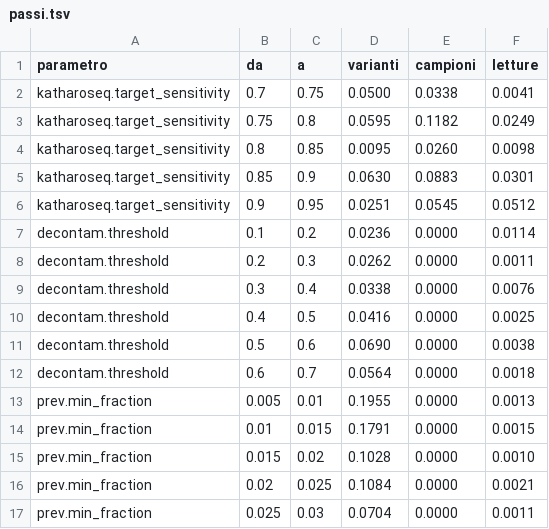
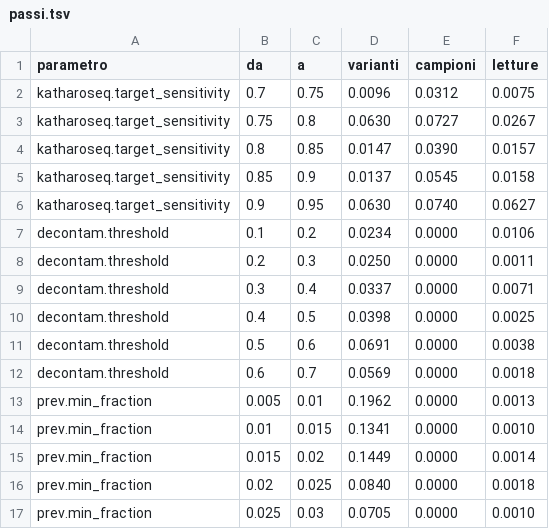
Before and after one commit to colasantoemanuele-cloud/pipeline-16s, a TSV file: docs/sensibilita/passi.tsv, drawn as a sheet.

```diff
--- a/docs/sensibilita/passi.tsv
+++ b/docs/sensibilita/passi.tsv
@@ -1,17 +1,17 @@
 parametro	da	a	varianti	campioni	letture
-katharoseq.target_sensitivity	0.7	0.75	0.0500	0.0338	0.0041
-katharoseq.target_sensitivity	0.75	0.8	0.0595	0.1182	0.0249
-katharoseq.target_sensitivity	0.8	0.85	0.0095	0.0260	0.0098
-katharoseq.target_sensitivity	0.85	0.9	0.0630	0.0883	0.0301
-katharoseq.target_sensitivity	0.9	0.95	0.0251	0.0545	0.0512
-decontam.threshold	0.1	0.2	0.0236	0.0000	0.0114
-decontam.threshold	0.2	0.3	0.0262	0.0000	0.0011
-decontam.threshold	0.3	0.4	0.0338	0.0000	0.0076
-decontam.threshold	0.4	0.5	0.0416	0.0000	0.0025
-decontam.threshold	0.5	0.6	0.0690	0.0000	0.0038
-decontam.threshold	0.6	0.7	0.0564	0.0000	0.0018
-prev.min_fraction	0.005	0.01	0.1955	0.0000	0.0013
-prev.min_fraction	0.01	0.015	0.1791	0.0000	0.0015
-prev.min_fraction	0.015	0.02	0.1028	0.0000	0.0010
-prev.min_fraction	0.02	0.025	0.1084	0.0000	0.0021
-prev.min_fraction	0.025	0.03	0.0704	0.0000	0.0011
+katharoseq.target_sensitivity	0.7	0.75	0.0096	0.0312	0.0075
+katharoseq.target_sensitivity	0.75	0.8	0.0630	0.0727	0.0267
+katharoseq.target_sensitivity	0.8	0.85	0.0147	0.0390	0.0157
+katharoseq.target_sensitivity	0.85	0.9	0.0137	0.0545	0.0158
+katharoseq.target_sensitivity	0.9	0.95	0.0630	0.0740	0.0627
+decontam.threshold	0.1	0.2	0.0234	0.0000	0.0106
+decontam.threshold	0.2	0.3	0.0250	0.0000	0.0011
+decontam.threshold	0.3	0.4	0.0337	0.0000	0.0071
+decontam.threshold	0.4	0.5	0.0398	0.0000	0.0025
+decontam.threshold	0.5	0.6	0.0691	0.0000	0.0038
+decontam.threshold	0.6	0.7	0.0569	0.0000	0.0018
+prev.min_fraction	0.005	0.01	0.1962	0.0000	0.0013
+prev.min_fraction	0.01	0.015	0.1341	0.0000	0.0010
+prev.min_fraction	0.015	0.02	0.1449	0.0000	0.0014
+prev.min_fraction	0.02	0.025	0.0840	0.0000	0.0018
+prev.min_fraction	0.025	0.03	0.0705	0.0000	0.0010
```
Also changed, not shown: dati/osd734/checksum_artefatti.tsv, docs/sensibilita/misure.tsv, 7 other files.
